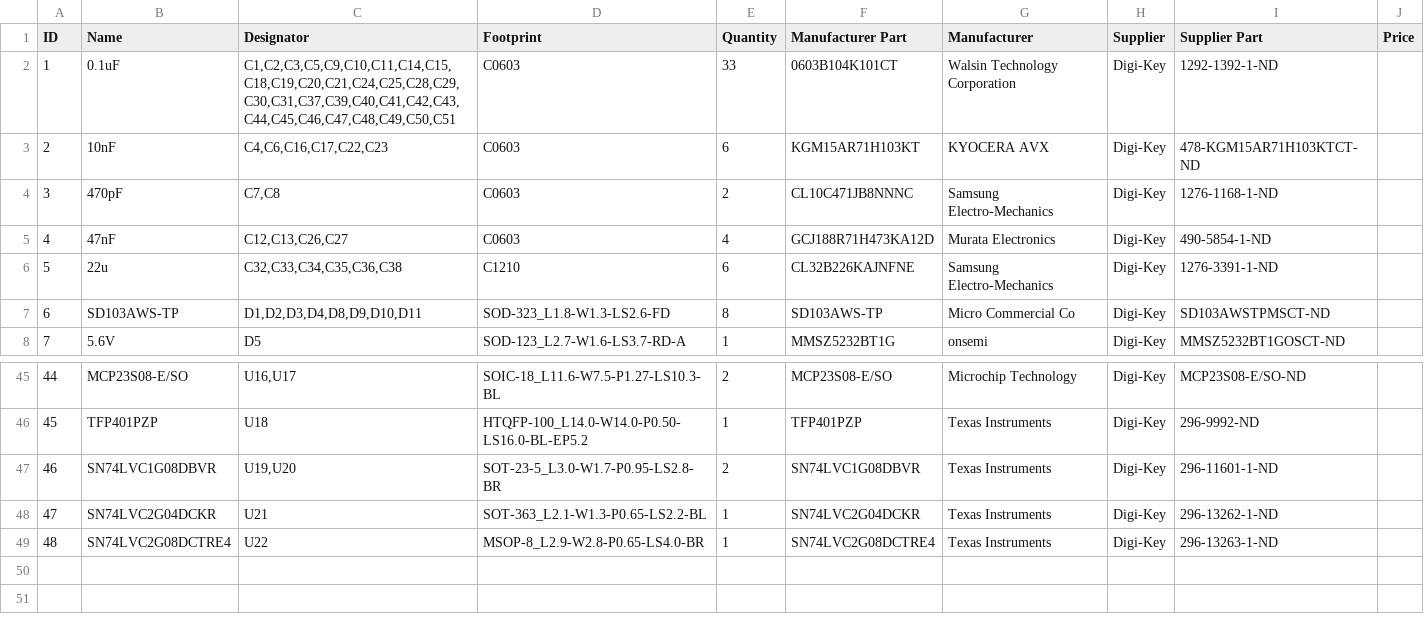
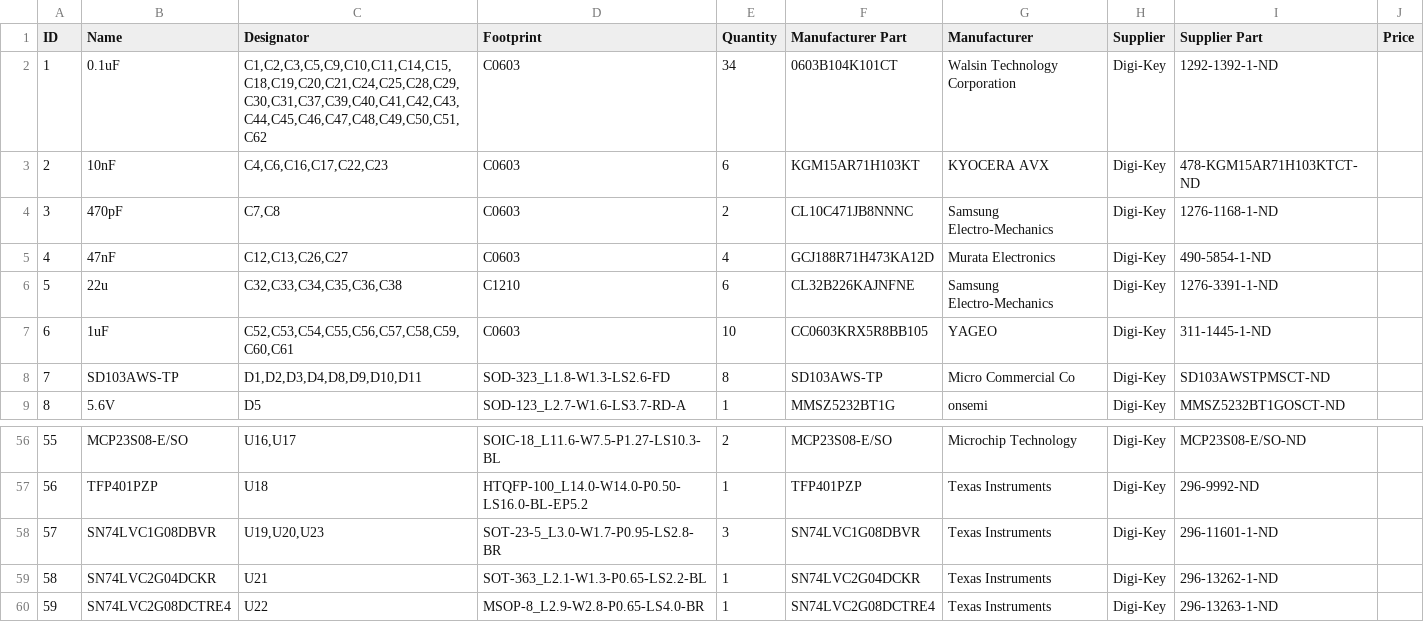
Before and after one commit to AidFTech/AIBus-Universal-Auto-Infotainment-System, a CSV file: Double DIN Screen/PCB/BOM_AidF-Universal-Double-DIN-Screen-Main.csv, drawn as a sheet; only a part is shown, gaps mark what is left out; addresses are those after the commit; the diff covers the shown part only; the diff names each change by its address in the sheet, - before the commit and + after, or states it on an @@ line.

```diff
--- a/Double DIN Screen/PCB/BOM_AidF-Universal-Double-DIN-Screen-Main.csv
+++ b/Double DIN Screen/PCB/BOM_AidF-Universal-Double-DIN-Screen-Main.csv
-C2 (Designator): C1,C2,C3,C5,C9,C10,C11,C14,C15,C18,C19,C20,C21,C24,C25,C28,C29,C30,C31,C37,C39,C40,C41,C42,C43,C44,C45,C46,C47,C48,C49,C50,C51
+C2 (Designator): C1,C2,C3,C5,C9,C10,C11,C14,C15,C18,C19,C20,C21,C24,C25,C28,C29,C30,C31,C37,C39,C40,C41,C42,C43,C44,C45,C46,C47,C48,C49,C50,C51,C62
-E2 (Quantity): 33
+E2 (Quantity): 34
+row 7: 6 | 1uF | C52,C53,C54,C55,C56,C57,C58,C59,C60,C61 | C0603 | 10 | CC0603KRX5R8BB105 | YAGEO | Digi-Key | 311-1445-1-ND
@@ column A (ID) renumbered from row 8 down @@
-C58 (Designator): U19,U20
+C58 (Designator): U19,U20,U23
-E58 (Quantity): 2
+E58 (Quantity): 3
```
Also changed, not shown: 10 added rows and 33 edited cells elsewhere in this file, 51 other files.
